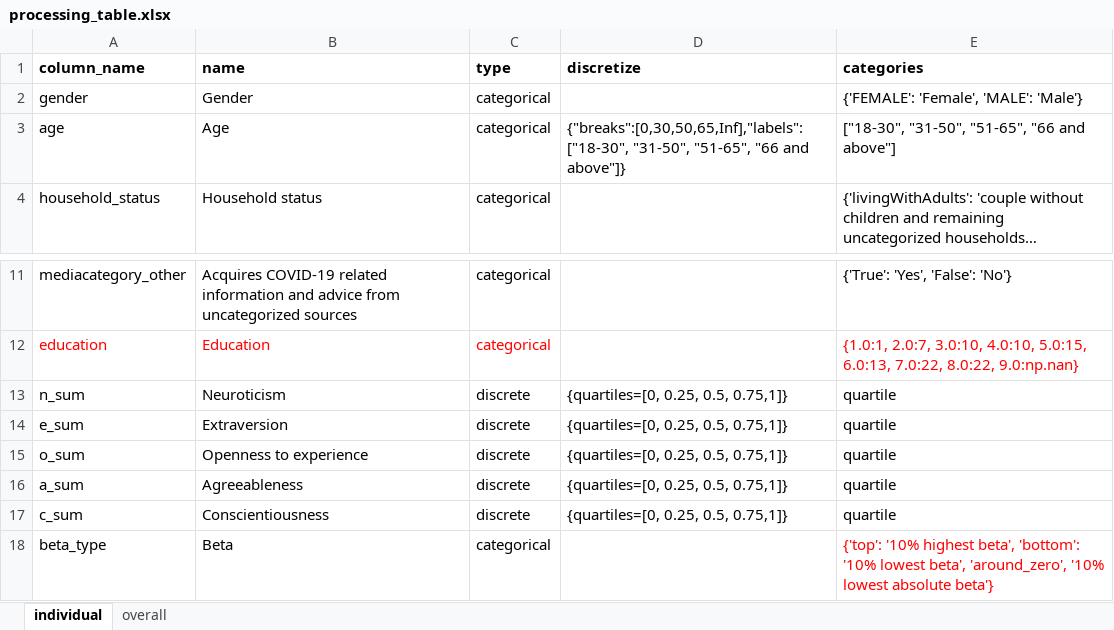
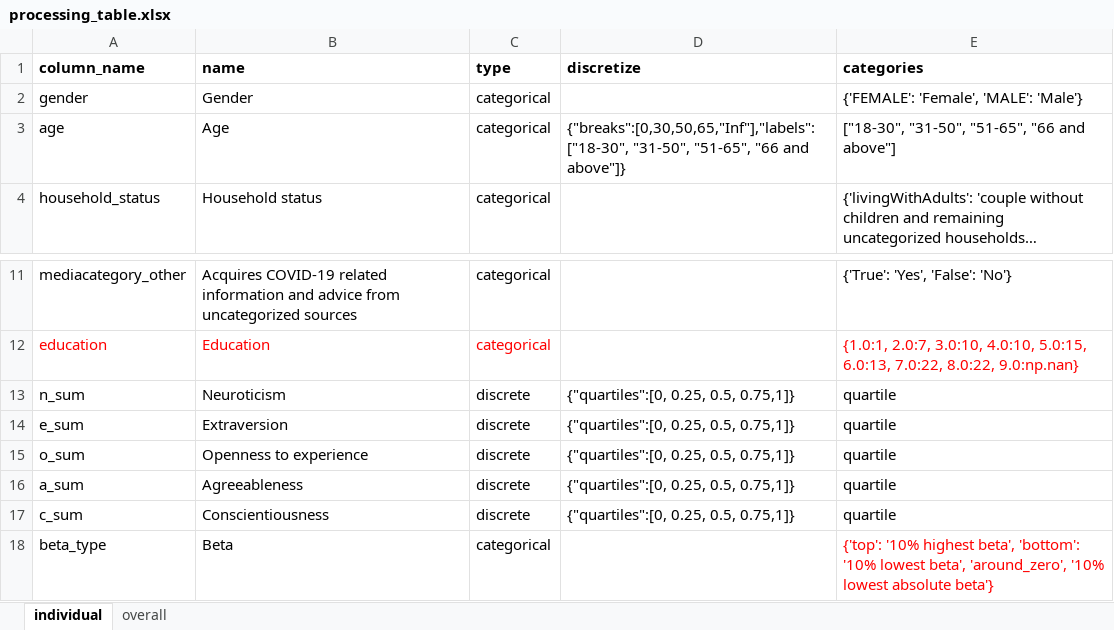
Before and after one commit to molgenis/covid19-qol-modelling, an Excel workbook: processing_table.xlsx, sheet individual, drawn as a sheet; only a part is shown, gaps mark what is left out; long unchanged cells end in …; values as stored, in another font and other column widths than the file's, no borders; table styles not drawn; the diff names each change by its address in the sheet, - before the commit and + after, or states it on an @@ line.

```diff
--- a/processing_table.xlsx (sheet individual)
+++ b/processing_table.xlsx (sheet individual)
-D3 (discretize): {"breaks":[0,30,50,65,Inf],"labels":["18-30", "31-50", "51-65",…
+D3 (discretize): {"breaks":[0,30,50,65,"Inf"],"labels":["18-30", "31-50", "51-65",…
-D13:D17 (discretize): {quartiles=[0, 0.25, 0.5, 0.75,1]}
+D13:D17 (discretize): {"quartiles":[0, 0.25, 0.5, 0.75,1]}
```
Also changed, not shown: 1 other file.
